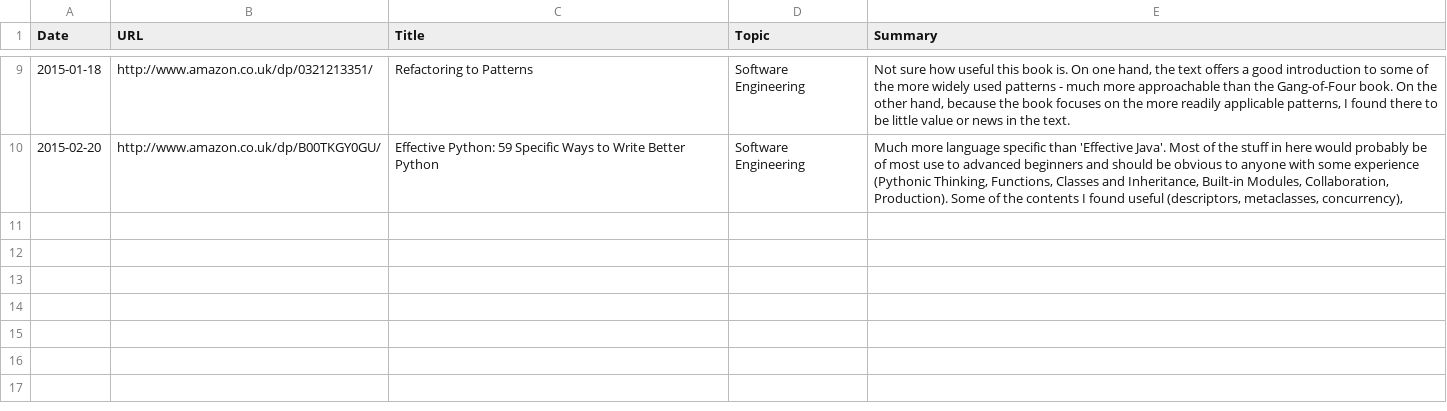
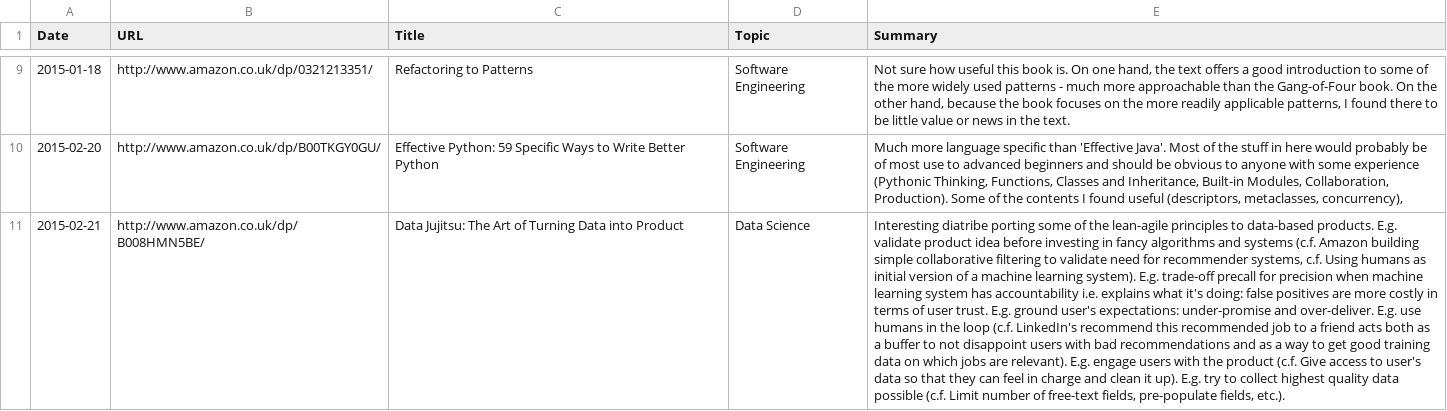
Before and after one commit to c-w/readings, a TSV file: data/books.tsv, drawn as a sheet; only a part is shown, gaps mark what is left out; the diff names each change by its address in the sheet, - before the commit and + after, or states it on an @@ line.

Commit message:
[AutoCommit] Readings for Sat, Feb 21 2015

```diff
--- a/data/books.tsv
+++ b/data/books.tsv
+row 11: 2015-02-21 | http://www.amazon.co.uk/dp/B008HMN5BE/ | Data Jujitsu: The Art of Turning Data into Product | Data Science | Interesting diatribe porting some of the lean-agile principles to data-based products. E.g. validate product idea before investing in fancy algorithms and systems (c.f. Amazon building simple collaborative filtering to validate need for recommender systems, c.f. Using humans as initial version of a machine learning system). E.g. trade-off precall for precision when machine learning system has accountability i.e. explains what it's doing: false positives are more costly in terms of user trust. E.g. ground user's expectations: under-promise and over-deliver. E.g. use humans in the loop (c.f. LinkedIn's recommend this recommended job to a friend acts both as a buffer to not disappoint users with bad recommendations and as a way to get good training data on which jobs are relevant). E.g. engage users with the product (c.f. Give access to user's data so that they can feel in charge and clean it up). E.g. try to collect highest quality data possible (c.f. Limit number of free-text fields, pre-populate fields, etc.).
```
